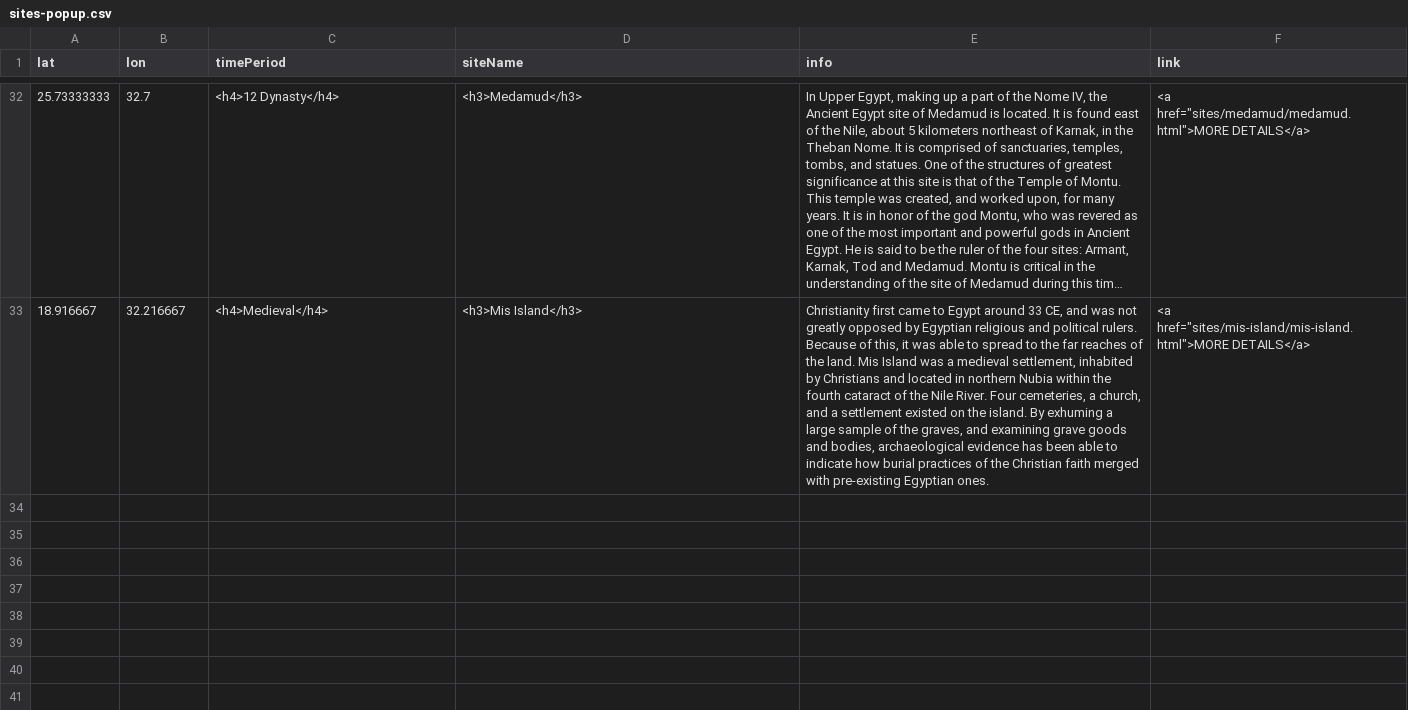
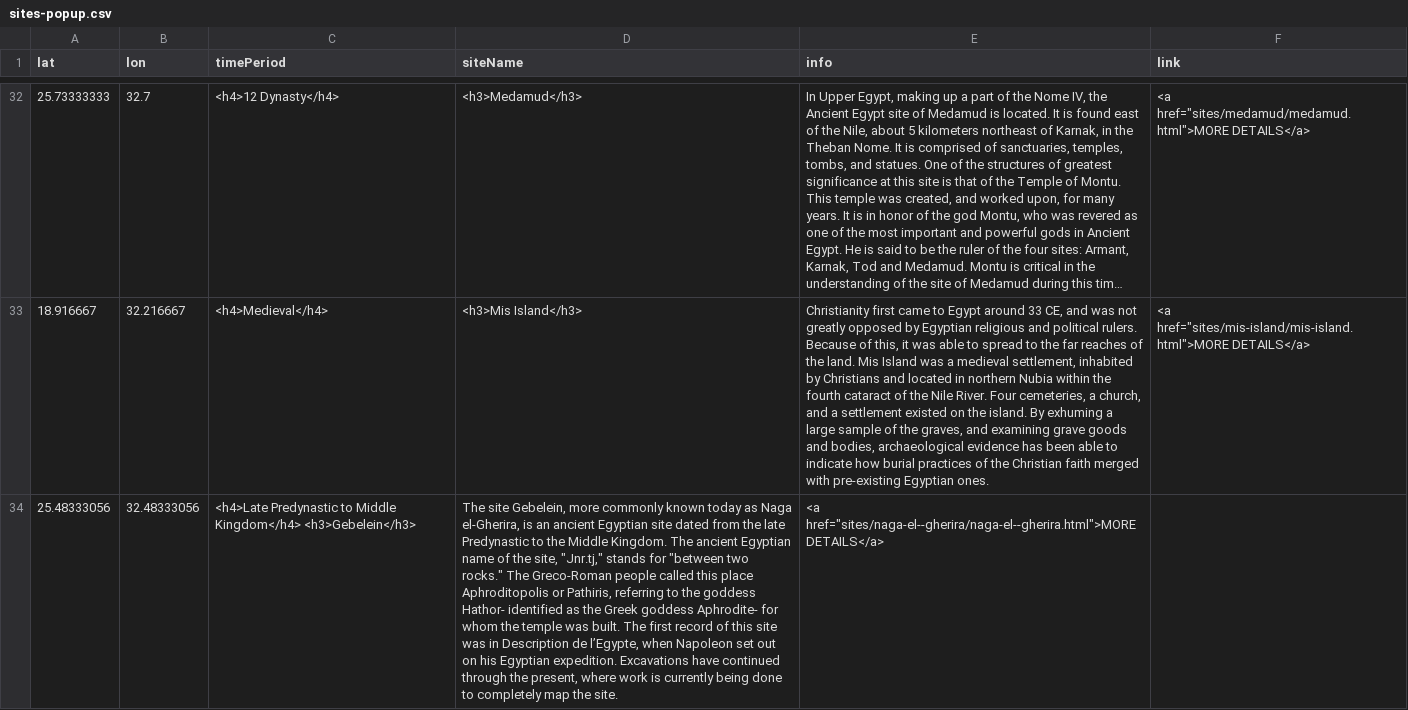
Before and after one commit to msu-anthropology/daea-fs16, a CSV file: sites-popup.csv, drawn as a sheet; only a part is shown, gaps mark what is left out; long unchanged cells end in …; the diff names each change by its address in the sheet, - before the commit and + after, or states it on an @@ line.

Commit message:
add gebelein popup

```diff
--- a/sites-popup.csv
+++ b/sites-popup.csv
+row 34: 25.48333056 | 32.48333056 | <h4>Late Predynastic to Middle Kingdom</h4> <h3>Gebelein</h3> | The site Gebelein, more commonly known today as Naga el-Gherira, is an ancient Egyptian site dated from the late Predynastic to the Middle Kingdom. The ancient Egyptian name of the site, "Jnr.tj," stands for "between two rocks." The Greco-Roman people called this place Aphroditopolis or Pathiris, referring to the goddess Hathor- identified as the Greek goddess Aphrodite- for whom the temple was built. The first record of this site was in Description de l’Egypte, when Napoleon set out on his Egyptian expedition. Excavations have continued through the present, where work is currently being done to completely map the site. | <a href="sites/naga-el--gherira/naga-el--gherira.html">MORE DETAILS</a>
```
